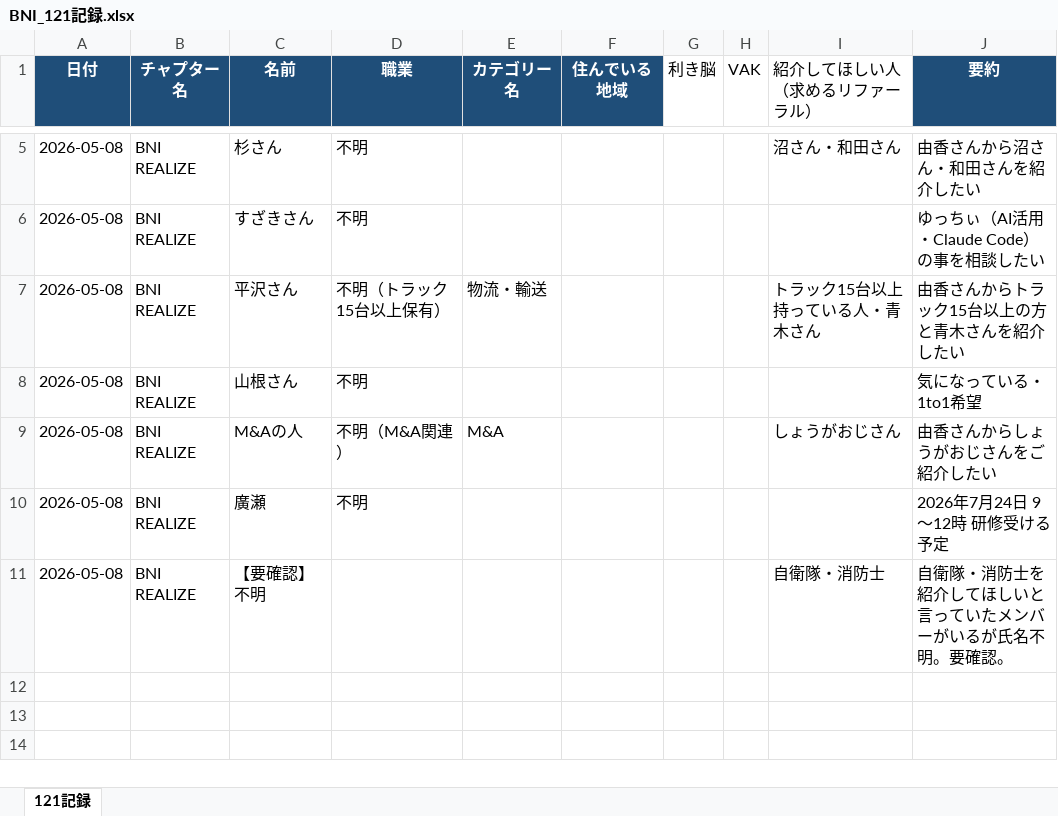
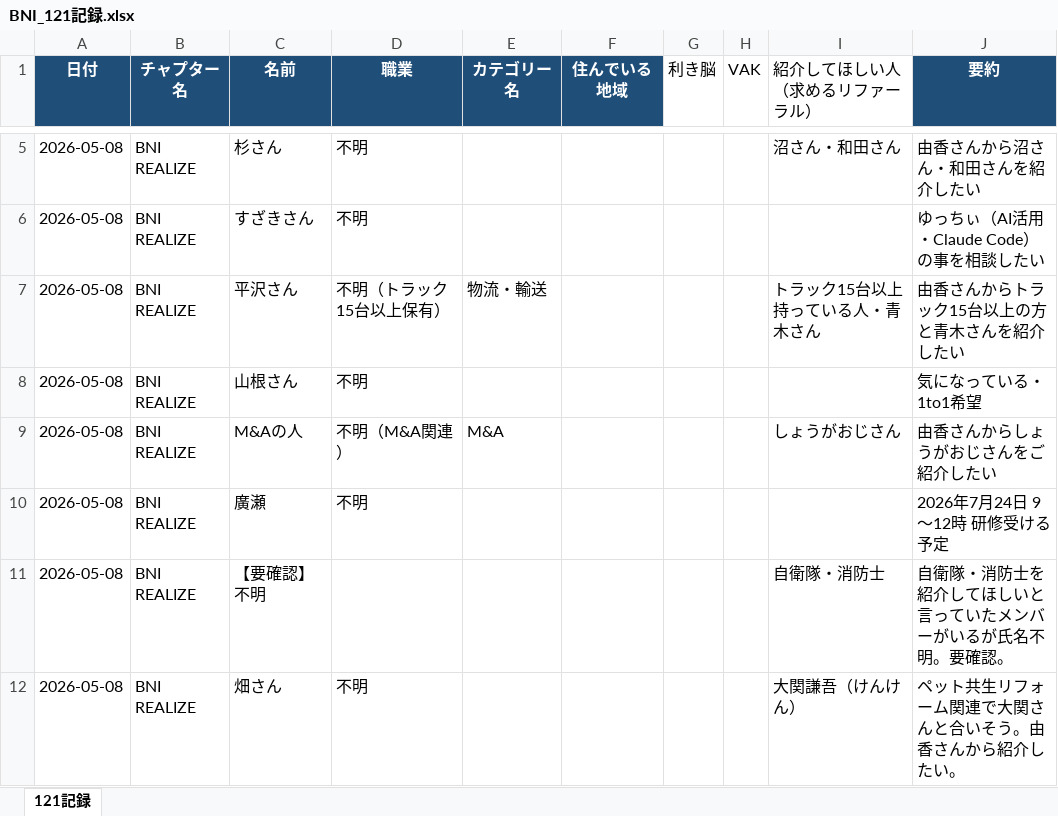
Before and after one commit to y-takahashi-cmd/MyBrain, an Excel workbook: 20_Projects/BNI_REALIZE/121記録/BNI_121記録.xlsx, sheet 121記録, drawn as a sheet; only a part is shown, gaps mark what is left out; values as stored, in another font and other column widths than the file's, no borders; the diff names each change by its address in the sheet, - before the commit and + after, or states it on an @@ line.

```diff
--- a/20_Projects/BNI_REALIZE/121記録/BNI_121記録.xlsx (sheet 121記録)
+++ b/20_Projects/BNI_REALIZE/121記録/BNI_121記録.xlsx (sheet 121記録)
+row 12: 2026-05-08 | BNI REALIZE | 畑さん | 不明 |  |  |  |  | 大関謙吾（けんけん） | ペット共生リフォーム関連で大関さんと合いそう。由香さんから紹介したい。
```
